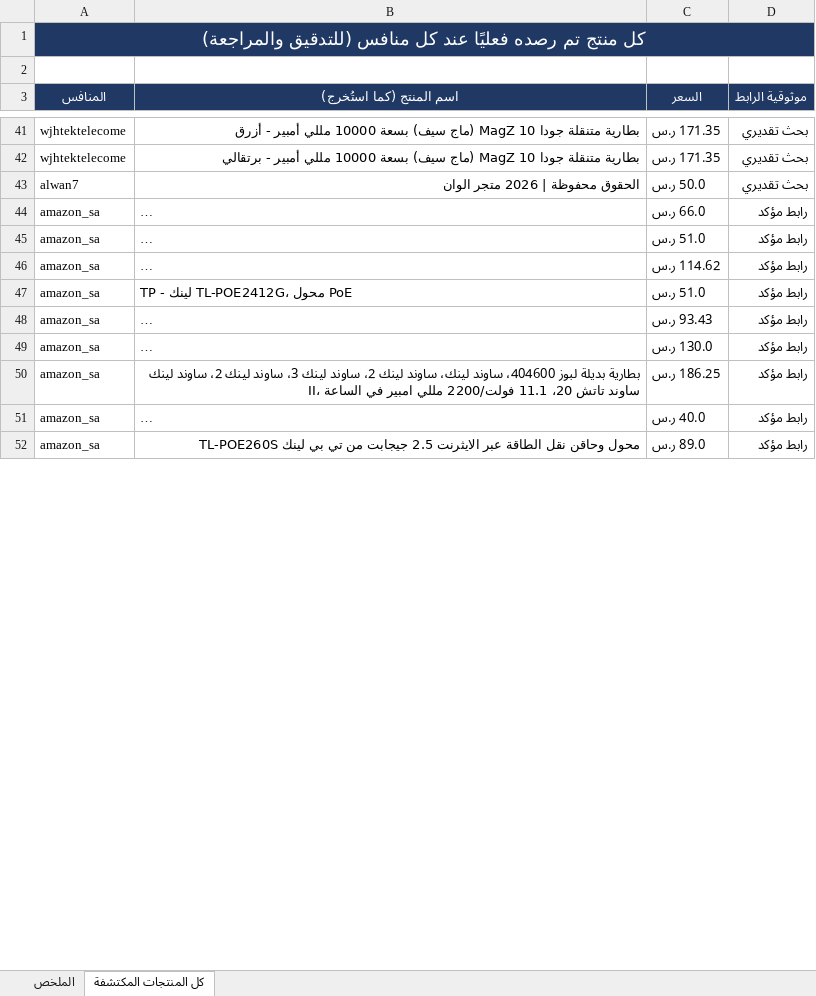
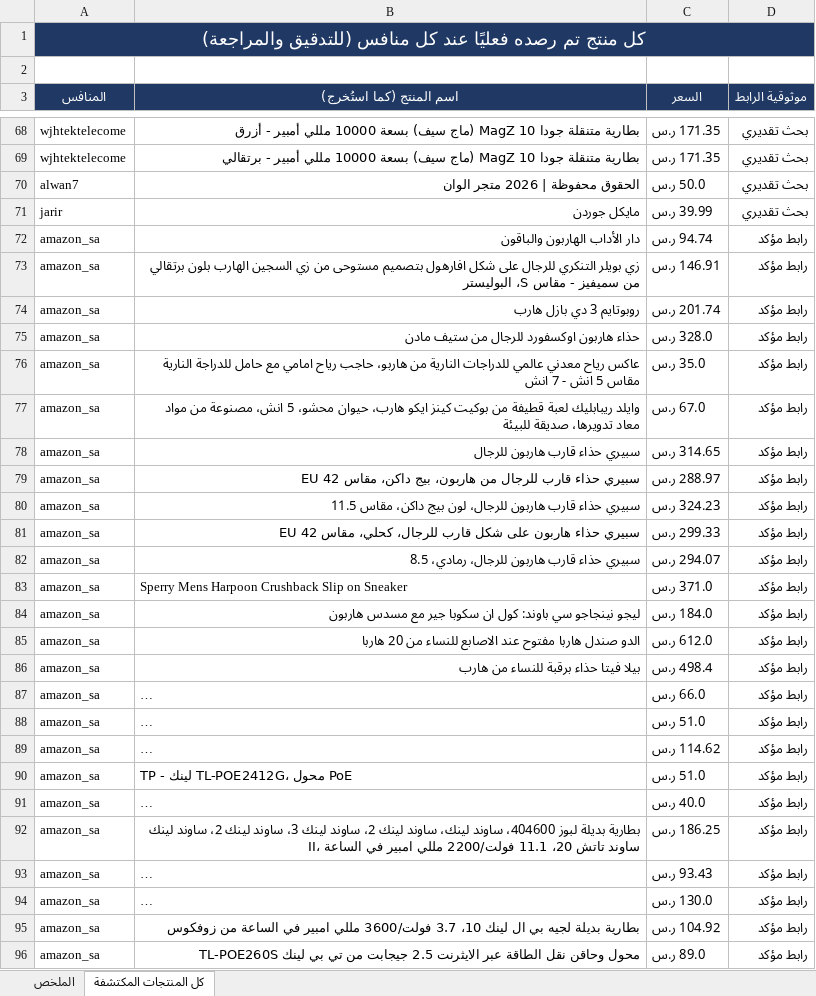
Before and after one commit to wael1997/techtime-market-data, an Excel workbook: data/تقرير_المنافسين.xlsx, sheet كل المنتجات المكتشفة, drawn as a sheet; only a part is shown, gaps mark what is left out; long unchanged cells end in …; values as stored, in another font and other column widths than the file's, no borders; the diff covers the shown part only; the diff names each change by its address in the sheet, - before the commit and + after, or states it on an @@ line.

Commit message:
تحديث بيانات المنافسين — 2026-10-09

```diff
--- a/data/تقرير_المنافسين.xlsx (sheet كل المنتجات المكتشفة)
+++ b/data/تقرير_المنافسين.xlsx (sheet كل المنتجات المكتشفة)
+row 71: jarir | مايكل جوردن | 39.99 ر.س | بحث تقديري
+row 72: amazon_sa | دار الأداب الهاربون والباقون | 94.74 ر.س | رابط مؤكد
+row 73: amazon_sa | زي بويلر التنكري للرجال على شكل افارهول بتصميم مستوحى من زي السجين الهارب بلون برتقالي من سميفيز - مقاس S، البوليستر | 146.91 ر.س | رابط مؤكد
+row 74: amazon_sa | روبوتايم 3 دي بازل هارب | 201.74 ر.س | رابط مؤكد
+row 75: amazon_sa | حذاء هاربون اوكسفورد للرجال من ستيف مادن | 328.0 ر.س | رابط مؤكد
+row 76: amazon_sa | عاكس رياح معدني عالمي للدراجات النارية من هاربو، حاجب رياح امامي مع حامل للدراجة النارية مقاس 5 انش - 7 انش | 35.0 ر.س | رابط مؤكد
+row 77: amazon_sa | وايلد ريبابليك لعبة قطيفة من بوكيت كينز ايكو هارب، حيوان محشو، 5 انش، مصنوعة من مواد معاد تدويرها، صديقة للبيئة | 67.0 ر.س | رابط مؤكد
+row 78: amazon_sa | سبيري حذاء قارب هاربون للرجال | 314.65 ر.س | رابط مؤكد
+row 79: amazon_sa | سبيري حذاء قارب للرجال من هاربون، بيج داكن، مقاس 42 EU | 288.97 ر.س | رابط مؤكد
+row 80: amazon_sa | سبيري حذاء قارب هاربون للرجال، لون بيج داكن، مقاس 11.5 | 324.23 ر.س | رابط مؤكد
+row 81: amazon_sa | سبيري حذاء هاربون على شكل قارب للرجال، كحلي، مقاس 42 EU | 299.33 ر.س | رابط مؤكد
+row 82: amazon_sa | سبيري حذاء قارب هاربون للرجال، رمادي، 8.5 | 294.07 ر.س | رابط مؤكد
+row 83: amazon_sa | Sperry Mens Harpoon Crushback Slip on Sneaker | 371.0 ر.س | رابط مؤكد
+row 84: amazon_sa | ليجو نينجاجو سي باوند: كول ان سكوبا جير مع مسدس هاربون | 184.0 ر.س | رابط مؤكد
+row 85: amazon_sa | الدو صندل هاربا مفتوح عند الاصابع للنساء من 20 هاربا | 612.0 ر.س | رابط مؤكد
+row 86: amazon_sa | بيلا فيتا حذاء برقبة للنساء من هارب | 498.4 ر.س | رابط مؤكد
@@ row 51 moved to row 91: amazon_sa @@
@@ row 50 moved to row 92: amazon_sa @@
@@ row 53 moved to row 95: amazon_sa @@
```
Also changed, not shown: 29 added rows, 31 removed rows, 4 moved rows and 41 edited cells elsewhere in this sheet, sheet الملخص, 2 other files.
